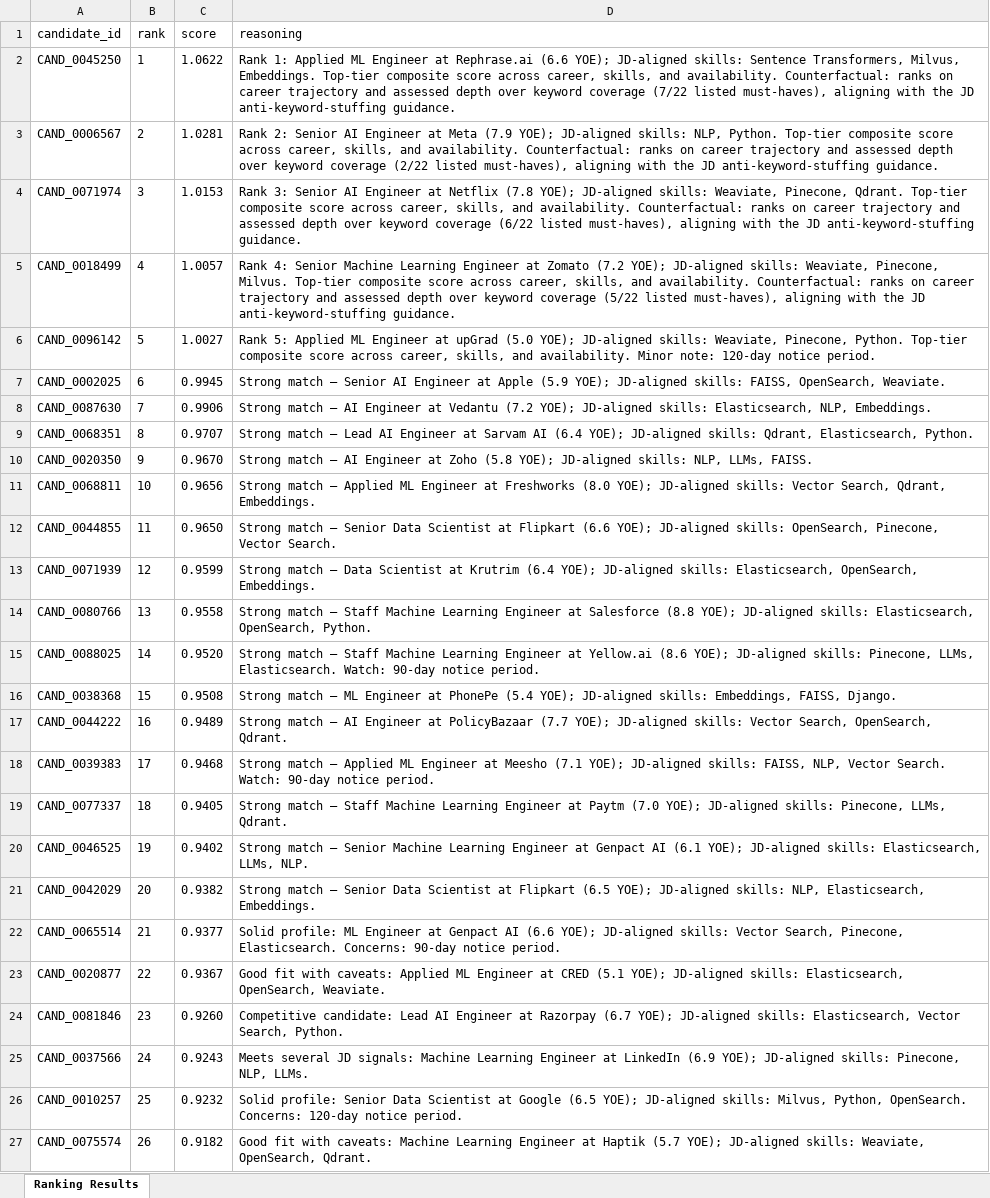
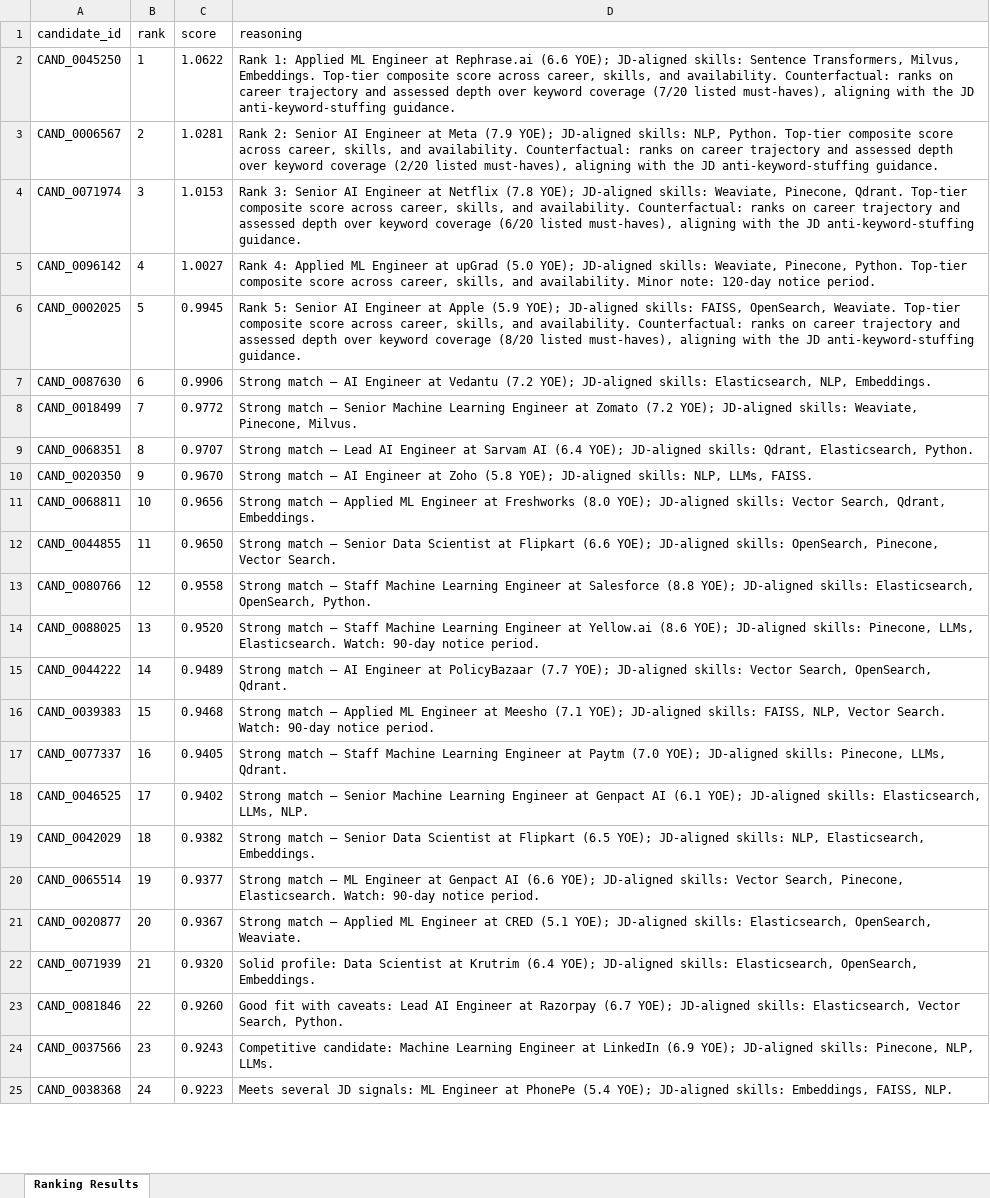
Before and after one commit to GunaPalanivel/Avera, an Excel workbook: submission.xlsx, sheet Ranking Results, drawn as a sheet; only a part is shown; values as stored, in another font and other column widths than the file's, no borders; removed rows and columns are numbered as before the commit, all else as after; the diff covers the shown part only; the diff names each change by its address in the sheet, - before the commit and + after, or states it on an @@ line.

Commit message:
chore: regenerate submission after bullet-skill fix

```diff
--- a/submission.xlsx (sheet Ranking Results)
+++ b/submission.xlsx (sheet Ranking Results)
-D2 (reasoning): …keyword coverage (7/22 listed must-haves),…
+D2 (reasoning): …keyword coverage (7/20 listed must-haves),…
-D3 (reasoning): …keyword coverage (2/22 listed must-haves),…
+D3 (reasoning): …keyword coverage (2/20 listed must-haves),…
-D4 (reasoning): …keyword coverage (6/22 listed must-haves),…
+D4 (reasoning): …keyword coverage (6/20 listed must-haves),…
-row 5: CAND_0018499 | 4 | 1.0057 | Rank 4: Senior Machine Learning Engineer at Zomato (7.2 YOE); JD-aligned skills: Weaviate, Pinecone, Milvus. Top-tier composite score across career, skills, and availability. Counterfactual: ranks on career trajectory and assessed depth over keyword coverage (5/22 listed must-haves), aligning with the JD anti-keyword-stuffing guidance.
-B5 (rank): 5
+B5 (rank): 4
-D5 (reasoning): Rank 5: Applied ML…
+D5 (reasoning): Rank 4: Applied ML…
-B6 (rank): 6
+B6 (rank): 5
-D6 (reasoning): Strong match — Senior AI Engineer at Apple (5.9 YOE); JD-aligned skills: FAISS, OpenSearch, Weaviate.
+D6 (reasoning): Rank 5: Senior AI Engineer at Apple (5.9 YOE); JD-aligned skills: FAISS, OpenSearch, Weaviate. Top-tier composite score across career, skills, and availability. Counterfactual: ranks on career trajectory and assessed depth over keyword coverage (8/20 listed must-haves), aligning with the JD anti-keyword-stuffing guidance.
-B7 (rank): 7
+B7 (rank): 6
+row 8: CAND_0018499 | 7 | 0.9772 | Strong match — Senior Machine Learning Engineer at Zomato (7.2 YOE); JD-aligned skills: Weaviate, Pinecone, Milvus.
-row 13: CAND_0071939 | 12 | 0.9599 | Strong match — Data Scientist at Krutrim (6.4 YOE); JD-aligned skills: Elasticsearch, OpenSearch, Embeddings.
-B13 (rank): 13
+B13 (rank): 12
-B14 (rank): 14
+B14 (rank): 13
-row 16: CAND_0038368 | 15 | 0.9508 | Strong match — ML Engineer at PhonePe (5.4 YOE); JD-aligned skills: Embeddings, FAISS, Django.
-B15 (rank): 16
+B15 (rank): 14
-B16 (rank): 17
+B16 (rank): 15
-B17 (rank): 18
+B17 (rank): 16
-B18 (rank): 19
+B18 (rank): 17
-B19 (rank): 20
+B19 (rank): 18
-B20 (rank): 21
+B20 (rank): 19
-D20 (reasoning): Solid profile: ML Engineer at Genpact AI (6.6 YOE); JD-aligned skills: Vector Search, Pinecone, Elasticsearch. Concerns: 90-day notice…
+D20 (reasoning): Strong match — ML Engineer at Genpact AI (6.6 YOE); JD-aligned skills: Vector Search, Pinecone, Elasticsearch. Watch: 90-day notice…
-B21 (rank): 22
+B21 (rank): 20
-D21 (reasoning): Good fit with caveats: Applied ML…
+D21 (reasoning): Strong match — Applied ML…
+row 22: CAND_0071939 | 21 | 0.9320 | Solid profile: Data Scientist at Krutrim (6.4 YOE); JD-aligned skills: Elasticsearch, OpenSearch, Embeddings.
-B23 (rank): 23
+B23 (rank): 22
-D23 (reasoning): Competitive candidate: Lead AI…
+D23 (reasoning): Good fit with caveats: Lead AI…
-B24 (rank): 24
+B24 (rank): 23
-D24 (reasoning): Meets several JD signals: Machine Learning…
+D24 (reasoning): Competitive candidate: Machine Learning…
-row 26: CAND_0010257 | 25 | 0.9232 | Solid profile: Senior Data Scientist at Google (6.5 YOE); JD-aligned skills: Milvus, Python, OpenSearch. Concerns: 120-day notice period.
-row 27: CAND_0075574 | 26 | 0.9182 | Good fit with caveats: Machine Learning Engineer at Haptik (5.7 YOE); JD-aligned skills: Weaviate, OpenSearch, Qdrant.
+row 25: CAND_0038368 | 24 | 0.9223 | Meets several JD signals: ML Engineer at PhonePe (5.4 YOE); JD-aligned skills: Embeddings, FAISS, NLP.
```
Also changed, not shown: 9 added rows, 7 removed rows and 119 edited cells elsewhere in this sheet, 1 other file.
